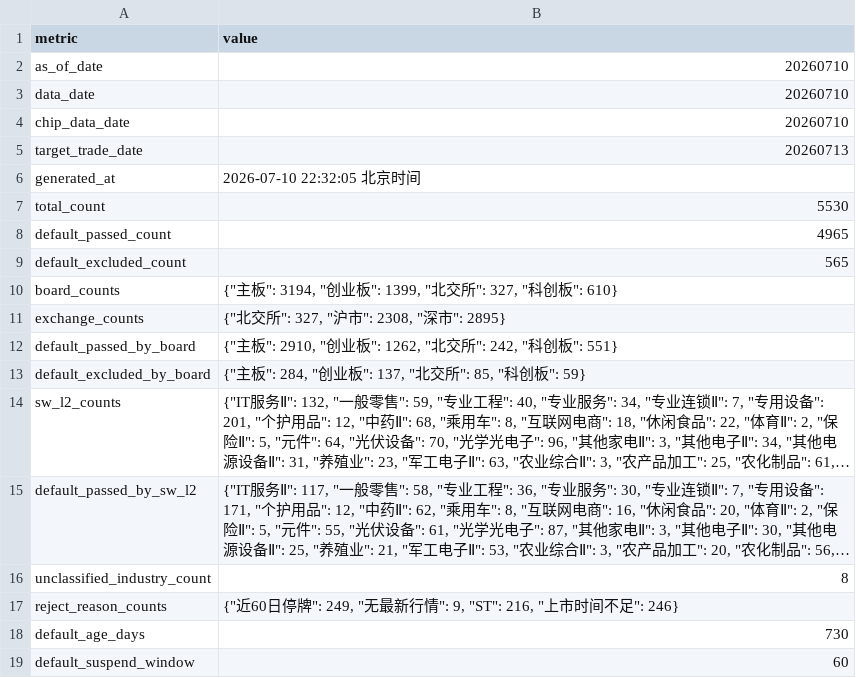
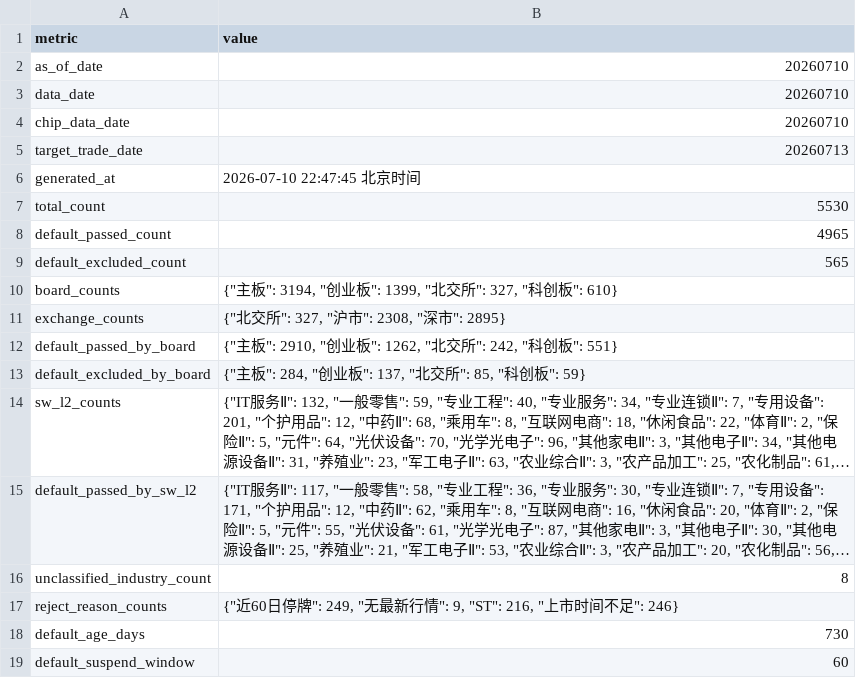
Before and after one commit to csaizbc/Select-Stock, a CSV file: output/summary.csv, drawn as a sheet; long unchanged cells end in ….

```diff
--- a/output/summary.csv
+++ b/output/summary.csv
@@ -5,3 +5,3 @@ chip_data_date,20260710
 target_trade_date,20260713
-generated_at,2026-07-10 22:32:05 北京时间
+generated_at,2026-07-10 22:47:45 北京时间
 total_count,5530
```
Also changed, not shown: 4 other files.
